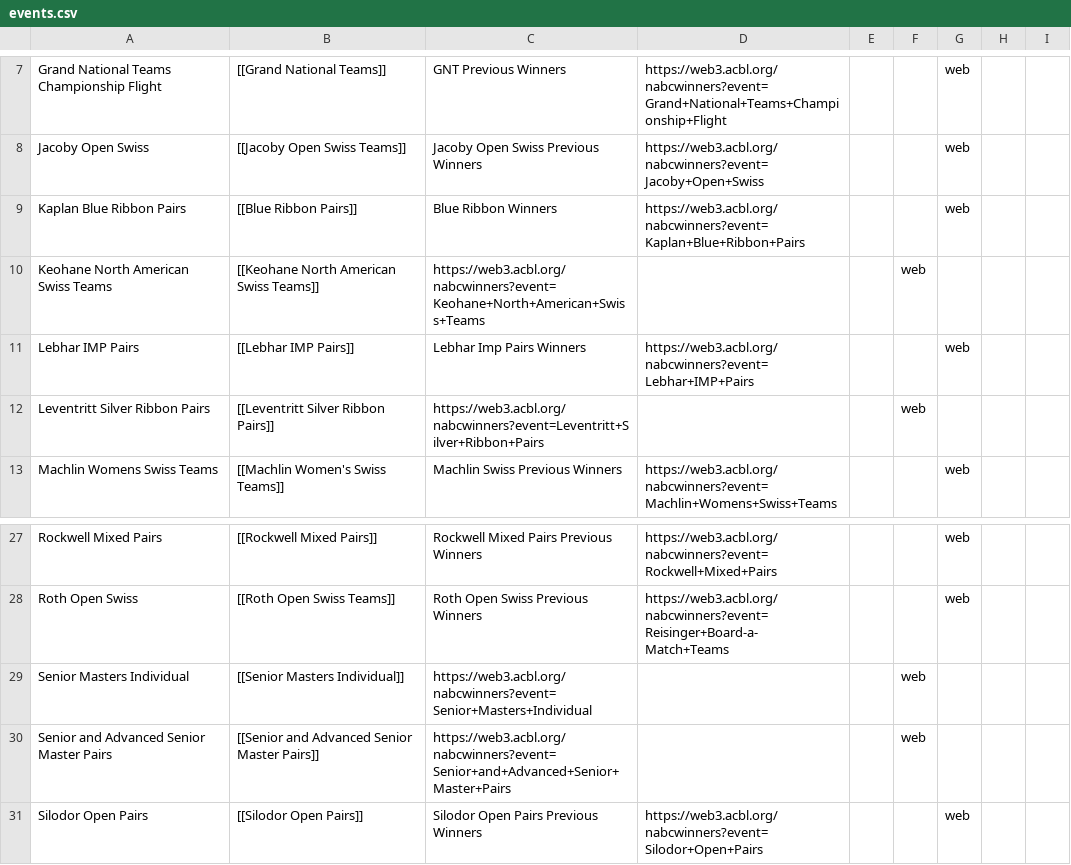
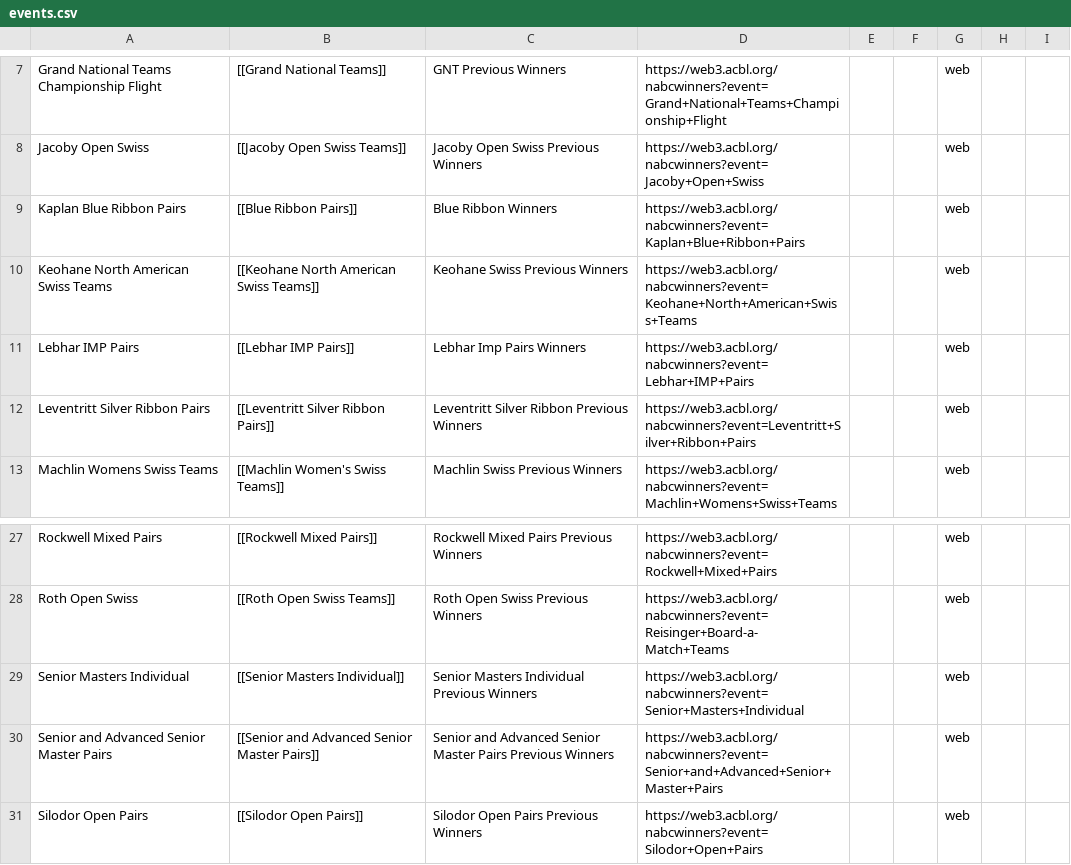
Before and after one commit to njhammond/generate_bridge_wikipedia_entries, a CSV file: events.csv, drawn as a sheet; only a part is shown, gaps mark what is left out.

Commit message:
Add previous winners.

```diff
--- a/events.csv
+++ b/events.csv
@@ -9,5 +9,5 @@ Jacoby Open Swiss,[[Jacoby Open Swiss Teams]],Jacoby Open Swiss Previous Winners
 Kaplan Blue Ribbon Pairs,[[Blue Ribbon Pairs]],Blue Ribbon Winners,https://web3.acbl.org/nabcwinners?event=Kaplan+Blue+Ribbon+Pairs,,,web
-Keohane North American Swiss Teams,[[Keohane North American Swiss Teams]],https://web3.acbl.org/nabcwinners?event=Keohane+North+American+Swiss+Teams,,,web
+Keohane North American Swiss Teams,[[Keohane North American Swiss Teams]],Keohane Swiss Previous Winners,https://web3.acbl.org/nabcwinners?event=Keohane+North+American+Swiss+Teams,,,web
 Lebhar IMP Pairs,[[Lebhar IMP Pairs]],Lebhar Imp Pairs Winners,https://web3.acbl.org/nabcwinners?event=Lebhar+IMP+Pairs,,,web
-Leventritt Silver Ribbon Pairs,[[Leventritt Silver Ribbon Pairs]],https://web3.acbl.org/nabcwinners?event=Leventritt+Silver+Ribbon+Pairs,,,web
+Leventritt Silver Ribbon Pairs,[[Leventritt Silver Ribbon Pairs]],Leventritt Silver Ribbon Previous Winners,https://web3.acbl.org/nabcwinners?event=Leventritt+Silver+Ribbon+Pairs,,,web
 Machlin Womens Swiss Teams,[[Machlin Women's Swiss Teams]],Machlin Swiss Previous Winners,https://web3.acbl.org/nabcwinners?event=Machlin+Womens+Swiss+Teams,,,web
@@ -28,4 +28,4 @@ Rockwell Mixed Pairs,[[Rockwell Mixed Pairs]],Rockwell Mixed Pairs Previous Winn
 Roth Open Swiss,[[Roth Open Swiss Teams]],Roth Open Swiss Previous Winners,https://web3.acbl.org/nabcwinners?event=Reisinger+Board-a-Match+Teams,,,web
-Senior Masters Individual,[[Senior Masters Individual]],https://web3.acbl.org/nabcwinners?event=Senior+Masters+Individual,,,web
-Senior and Advanced Senior Master Pairs,[[Senior and Advanced Senior Master Pairs]],https://web3.acbl.org/nabcwinners?event=Senior+and+Advanced+Senior+Master+Pairs,,,web
+Senior Masters Individual,[[Senior Masters Individual]],Senior Masters Individual Previous Winners,https://web3.acbl.org/nabcwinners?event=Senior+Masters+Individual,,,web
+Senior and Advanced Senior Master Pairs,[[Senior and Advanced Senior Master Pairs]],Senior and Advanced Senior Master Pairs Previous Winners,https://web3.acbl.org/nabcwinners?event=Senior+and+Advanced+Senior+Master+Pairs,,,web
 Silodor Open Pairs,[[Silodor Open Pairs]],Silodor Open Pairs Previous Winners,https://web3.acbl.org/nabcwinners?event=Silodor+Open+Pairs,,,web
```
